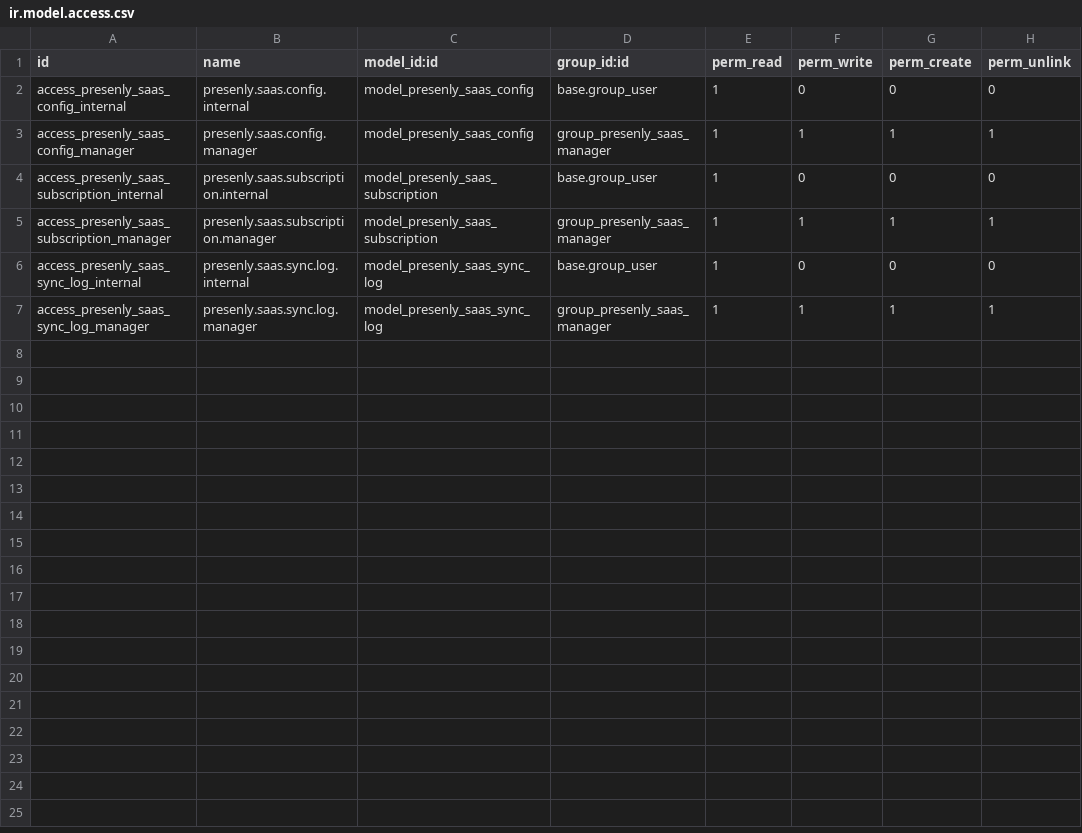
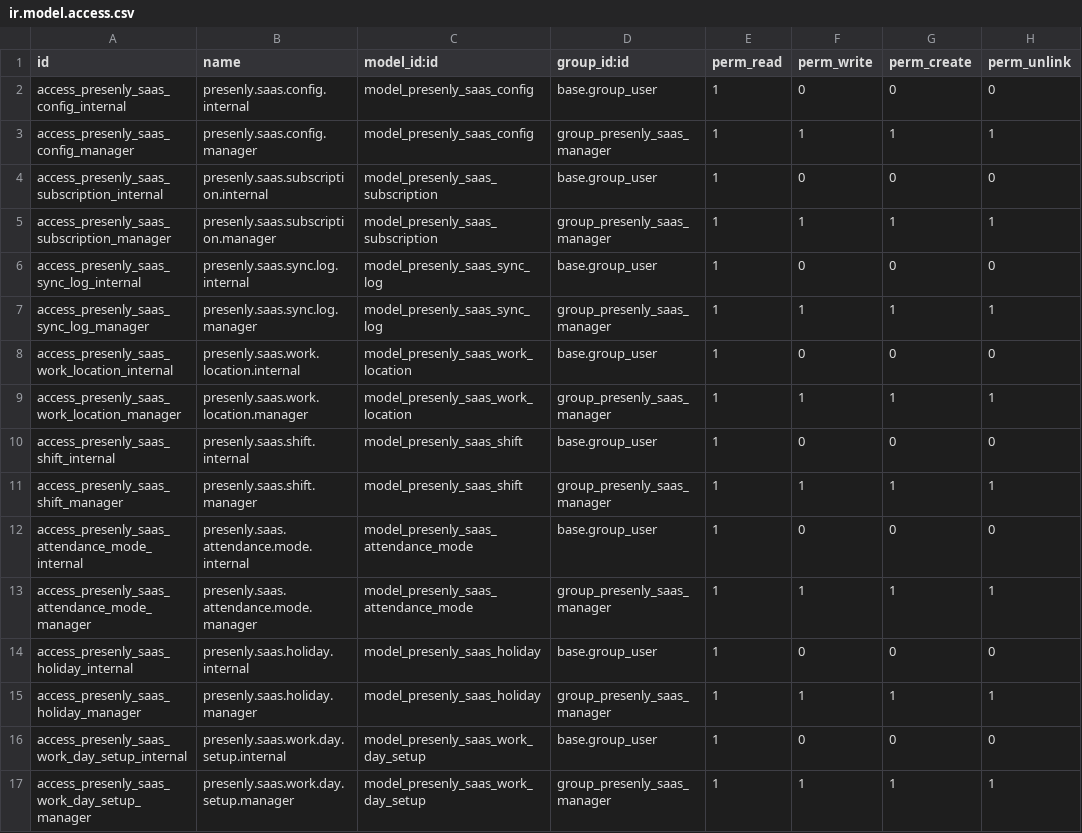
Before and after one commit to supportkonsulta/odoo, a CSV file: custom_addons/presenly_saas/security/ir.model.access.csv, drawn as a sheet; the diff names each change by its address in the sheet, - before the commit and + after, or states it on an @@ line.

Commit message:
feat(presenly_saas): add reference data models and views for work locations, shifts, attendance modes, holidays, and work day setups

```diff
--- a/custom_addons/presenly_saas/security/ir.model.access.csv
+++ b/custom_addons/presenly_saas/security/ir.model.access.csv
+row 8: access_presenly_saas_work_location_internal | presenly.saas.work.location.internal | model_presenly_saas_work_location | base.group_user | 1 | 0 | 0 | 0
+row 9: access_presenly_saas_work_location_manager | presenly.saas.work.location.manager | model_presenly_saas_work_location | group_presenly_saas_manager | 1 | 1 | 1 | 1
+row 10: access_presenly_saas_shift_internal | presenly.saas.shift.internal | model_presenly_saas_shift | base.group_user | 1 | 0 | 0 | 0
+row 11: access_presenly_saas_shift_manager | presenly.saas.shift.manager | model_presenly_saas_shift | group_presenly_saas_manager | 1 | 1 | 1 | 1
+row 12: access_presenly_saas_attendance_mode_internal | presenly.saas.attendance.mode.internal | model_presenly_saas_attendance_mode | base.group_user | 1 | 0 | 0 | 0
+row 13: access_presenly_saas_attendance_mode_manager | presenly.saas.attendance.mode.manager | model_presenly_saas_attendance_mode | group_presenly_saas_manager | 1 | 1 | 1 | 1
+row 14: access_presenly_saas_holiday_internal | presenly.saas.holiday.internal | model_presenly_saas_holiday | base.group_user | 1 | 0 | 0 | 0
+row 15: access_presenly_saas_holiday_manager | presenly.saas.holiday.manager | model_presenly_saas_holiday | group_presenly_saas_manager | 1 | 1 | 1 | 1
+row 16: access_presenly_saas_work_day_setup_internal | presenly.saas.work.day.setup.internal | model_presenly_saas_work_day_setup | base.group_user | 1 | 0 | 0 | 0
+row 17: access_presenly_saas_work_day_setup_manager | presenly.saas.work.day.setup.manager | model_presenly_saas_work_day_setup | group_presenly_saas_manager | 1 | 1 | 1 | 1
```
Also changed, not shown: 10 other files.
